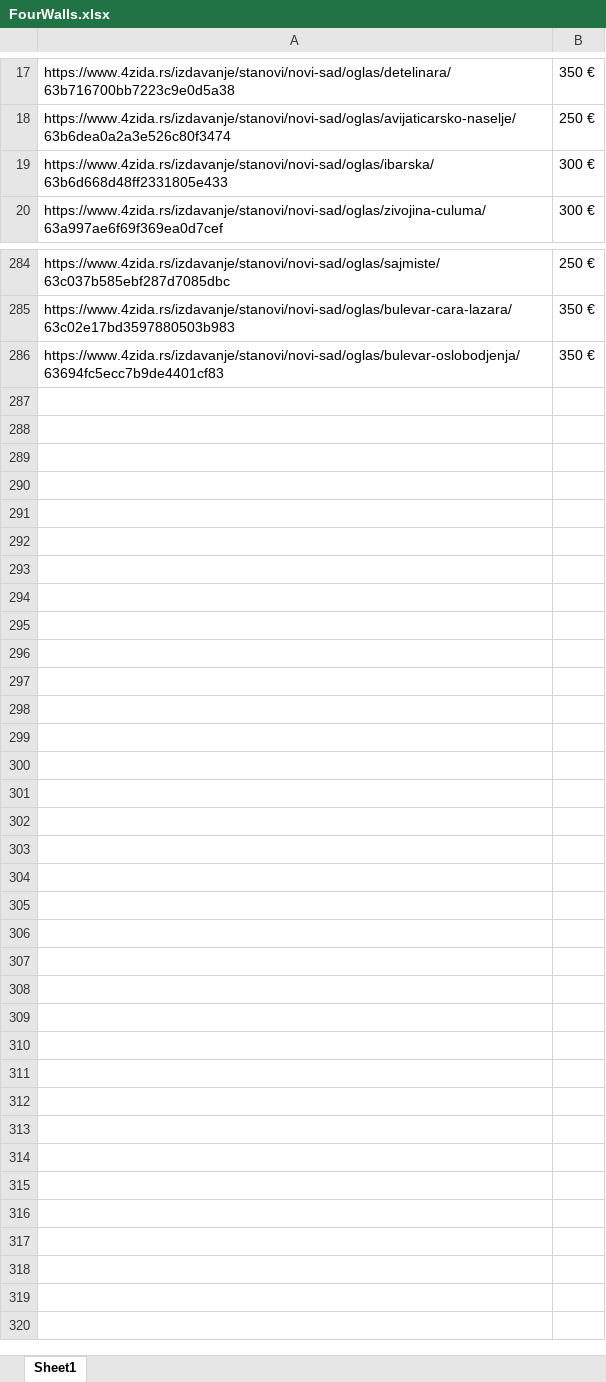
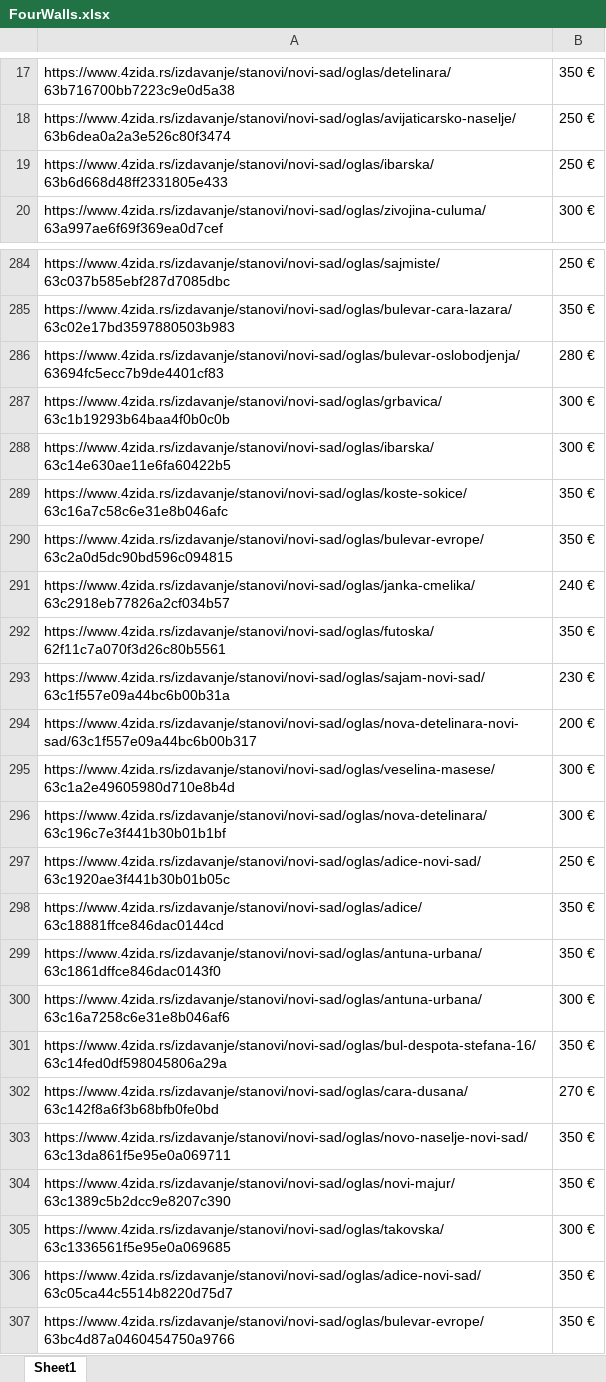
Before and after one commit to stevanbrankov/FourWalls, an Excel workbook: src/main/resources/FourWalls.xlsx, sheet Sheet1, drawn as a sheet; only a part is shown, gaps mark what is left out; values as stored, in another font and other column widths than the file's, no borders; the diff covers the shown part only; the diff names each change by its address in the sheet, - before the commit and + after, or states it on an @@ line.

```diff
--- a/src/main/resources/FourWalls.xlsx (sheet Sheet1)
+++ b/src/main/resources/FourWalls.xlsx (sheet Sheet1)
-B19: 300 €
+B19: 250 €
-B286: 350 €
+B286: 280 €
+row 287: https://www.4zida.rs/izdavanje/stanovi/novi-sad/oglas/grbavica/63c1b19293b64baa4f0b0c0b | 300 €
+row 288: https://www.4zida.rs/izdavanje/stanovi/novi-sad/oglas/ibarska/63c14e630ae11e6fa60422b5 | 300 €
+row 289: https://www.4zida.rs/izdavanje/stanovi/novi-sad/oglas/koste-sokice/63c16a7c58c6e31e8b046afc | 350 €
+row 290: https://www.4zida.rs/izdavanje/stanovi/novi-sad/oglas/bulevar-evrope/63c2a0d5dc90bd596c094815 | 350 €
+row 291: https://www.4zida.rs/izdavanje/stanovi/novi-sad/oglas/janka-cmelika/63c2918eb77826a2cf034b57 | 240 €
+row 292: https://www.4zida.rs/izdavanje/stanovi/novi-sad/oglas/futoska/62f11c7a070f3d26c80b5561 | 350 €
+row 293: https://www.4zida.rs/izdavanje/stanovi/novi-sad/oglas/sajam-novi-sad/63c1f557e09a44bc6b00b31a | 230 €
+row 294: https://www.4zida.rs/izdavanje/stanovi/novi-sad/oglas/nova-detelinara-novi-sad/63c1f557e09a44bc6b00b317 | 200 €
+row 295: https://www.4zida.rs/izdavanje/stanovi/novi-sad/oglas/veselina-masese/63c1a2e49605980d710e8b4d | 300 €
+row 296: https://www.4zida.rs/izdavanje/stanovi/novi-sad/oglas/nova-detelinara/63c196c7e3f441b30b01b1bf | 300 €
+row 297: https://www.4zida.rs/izdavanje/stanovi/novi-sad/oglas/adice-novi-sad/63c1920ae3f441b30b01b05c | 250 €
+row 298: https://www.4zida.rs/izdavanje/stanovi/novi-sad/oglas/adice/63c18881ffce846dac0144cd | 350 €
+row 299: https://www.4zida.rs/izdavanje/stanovi/novi-sad/oglas/antuna-urbana/63c1861dffce846dac0143f0 | 350 €
+row 300: https://www.4zida.rs/izdavanje/stanovi/novi-sad/oglas/antuna-urbana/63c16a7258c6e31e8b046af6 | 300 €
+row 301: https://www.4zida.rs/izdavanje/stanovi/novi-sad/oglas/bul-despota-stefana-16/63c14fed0df598045806a29a | 350 €
+row 302: https://www.4zida.rs/izdavanje/stanovi/novi-sad/oglas/cara-dusana/63c142f8a6f3b68bfb0fe0bd | 270 €
+row 303: https://www.4zida.rs/izdavanje/stanovi/novi-sad/oglas/novo-naselje-novi-sad/63c13da861f5e95e0a069711 | 350 €
+row 304: https://www.4zida.rs/izdavanje/stanovi/novi-sad/oglas/novi-majur/63c1389c5b2dcc9e8207c390 | 350 €
+row 305: https://www.4zida.rs/izdavanje/stanovi/novi-sad/oglas/takovska/63c1336561f5e95e0a069685 | 300 €
+row 306: https://www.4zida.rs/izdavanje/stanovi/novi-sad/oglas/adice-novi-sad/63c05ca44c5514b8220d75d7 | 350 €
+row 307: https://www.4zida.rs/izdavanje/stanovi/novi-sad/oglas/bulevar-evrope/63bc4d87a0460454750a9766 | 350 €
```
Also changed, not shown: 2 edited cells elsewhere in this sheet, 13 other files.
